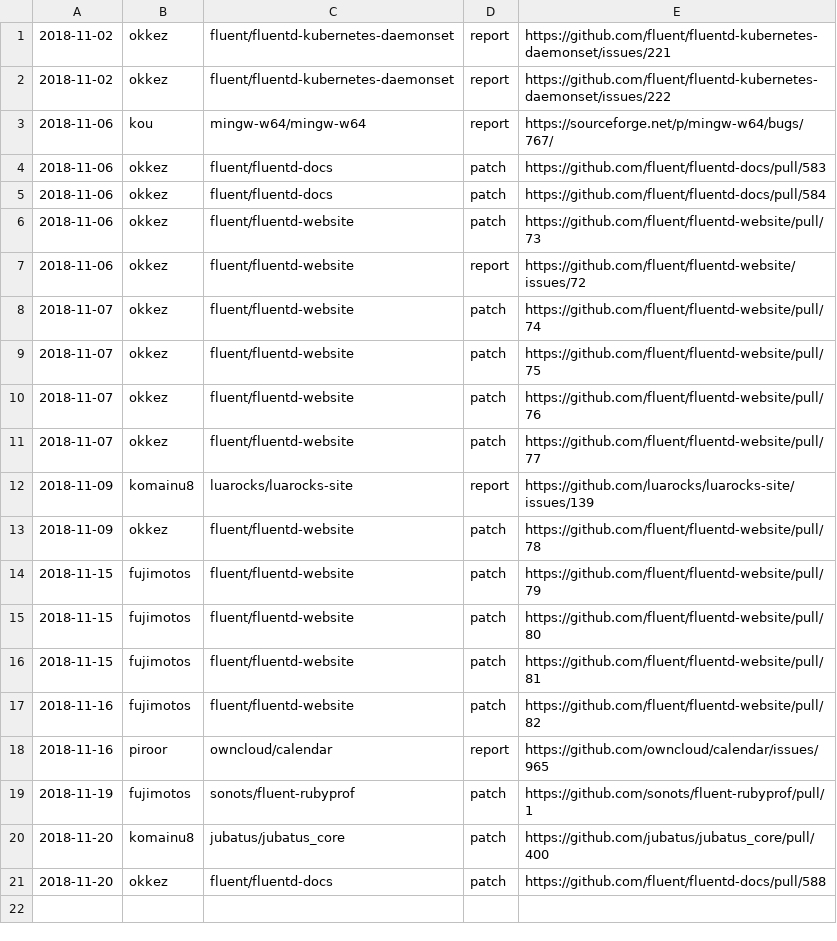
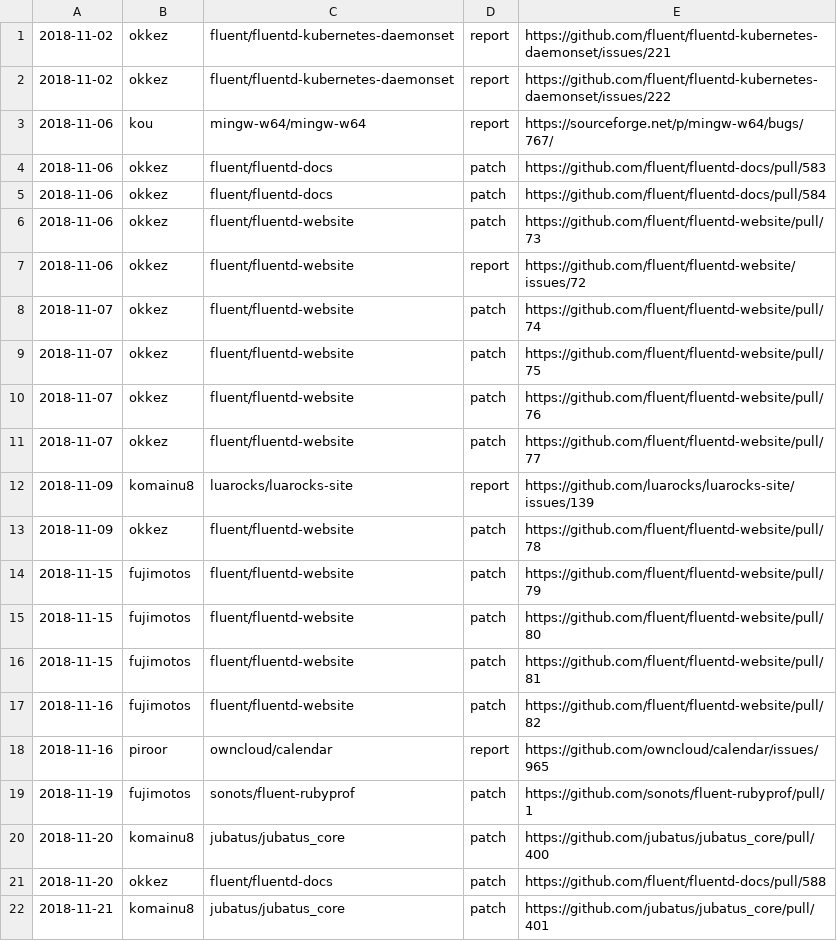
Before and after one commit to clear-code/statistics, a CSV file: upstream-feedback/2018-11.csv, drawn as a sheet.

Commit message:
Add feedback!!

```diff
--- a/upstream-feedback/2018-11.csv
+++ b/upstream-feedback/2018-11.csv
@@ -21 +21,2 @@
 2018-11-20,okkez,fluent/fluentd-docs,patch,https://github.com/fluent/fluentd-docs/pull/588
+2018-11-21,komainu8,jubatus/jubatus_core,patch,https://github.com/jubatus/jubatus_core/pull/401
```
